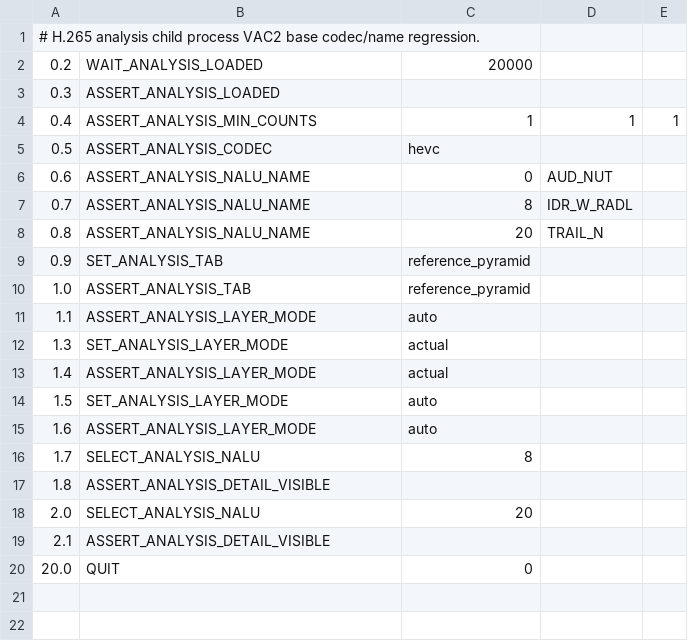
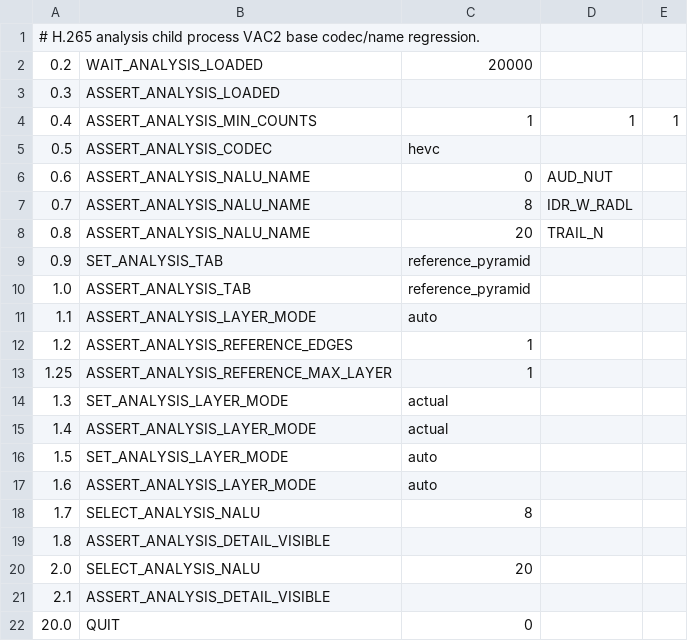
Before and after one commit to Nakiha/VoidPlayer, a CSV file: ui_tests/analysis/child_h265_codec.csv, drawn as a sheet; the diff names each change by its address in the sheet, - before the commit and + after, or states it on an @@ line.

Commit message:
fix analysis graph

```diff
--- a/ui_tests/analysis/child_h265_codec.csv
+++ b/ui_tests/analysis/child_h265_codec.csv
+row 12: 1.2 | ASSERT_ANALYSIS_REFERENCE_EDGES | 1
+row 13: 1.25 | ASSERT_ANALYSIS_REFERENCE_MAX_LAYER | 1
```
Also changed, not shown: ui_tests/analysis/spawn_h265.csv, 6 other files.
